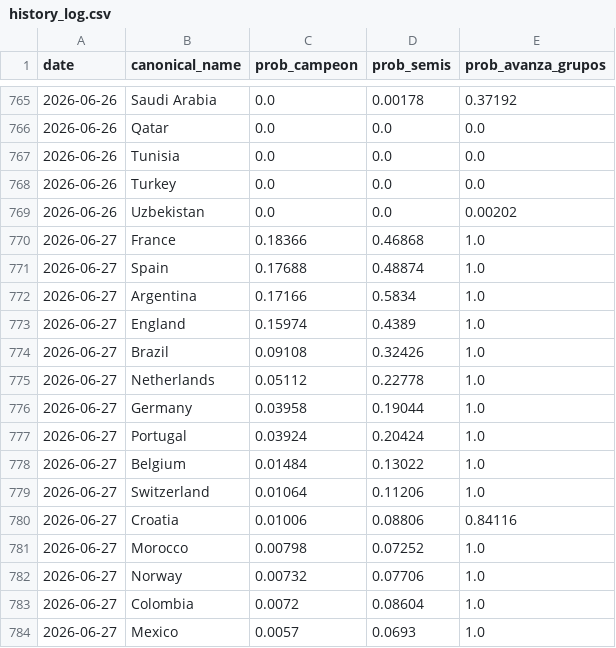
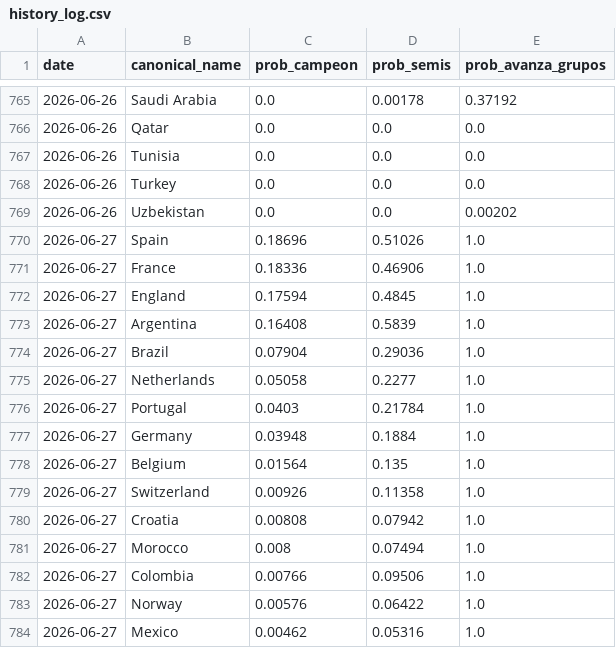
Before and after one commit to jamoji-ai/world-cup-predictor-pro, a CSV file: data/results/history_log.csv, drawn as a sheet; only a part is shown, gaps mark what is left out; the diff covers the shown part only.

```diff
--- a/data/results/history_log.csv
+++ b/data/results/history_log.csv
@@ -769,16 +769,16 @@ date,canonical_name,prob_campeon,prob_semis,prob_avanza_grupos
 2026-06-26,Uzbekistan,0.0,0.0,0.00202
-2026-06-27,France,0.18366,0.46868,1.0
-2026-06-27,Spain,0.17688,0.48874,1.0
-2026-06-27,Argentina,0.17166,0.5834,1.0
-2026-06-27,England,0.15974,0.4389,1.0
-2026-06-27,Brazil,0.09108,0.32426,1.0
-2026-06-27,Netherlands,0.05112,0.22778,1.0
-2026-06-27,Germany,0.03958,0.19044,1.0
-2026-06-27,Portugal,0.03924,0.20424,1.0
-2026-06-27,Belgium,0.01484,0.13022,1.0
-2026-06-27,Switzerland,0.01064,0.11206,1.0
-2026-06-27,Croatia,0.01006,0.08806,0.84116
-2026-06-27,Morocco,0.00798,0.07252,1.0
-2026-06-27,Norway,0.00732,0.07706,1.0
-2026-06-27,Colombia,0.0072,0.08604,1.0
-2026-06-27,Mexico,0.0057,0.0693,1.0
+2026-06-27,Spain,0.18696,0.51026,1.0
+2026-06-27,France,0.18336,0.46906,1.0
+2026-06-27,England,0.17594,0.4845,1.0
+2026-06-27,Argentina,0.16408,0.5839,1.0
+2026-06-27,Brazil,0.07904,0.29036,1.0
+2026-06-27,Netherlands,0.05058,0.2277,1.0
+2026-06-27,Portugal,0.0403,0.21784,1.0
+2026-06-27,Germany,0.03948,0.1884,1.0
+2026-06-27,Belgium,0.01564,0.135,1.0
+2026-06-27,Switzerland,0.00926,0.11358,1.0
+2026-06-27,Croatia,0.00808,0.07942,1.0
+2026-06-27,Morocco,0.008,0.07494,1.0
+2026-06-27,Colombia,0.00766,0.09506,1.0
+2026-06-27,Norway,0.00576,0.06422,1.0
+2026-06-27,Mexico,0.00462,0.05316,1.0
```
Also changed, not shown: 5 added rows, 5 removed rows and 37 edited cells elsewhere in this file, data/raw/live_results.csv, data/results/simulation_results.csv, 1 other file.
